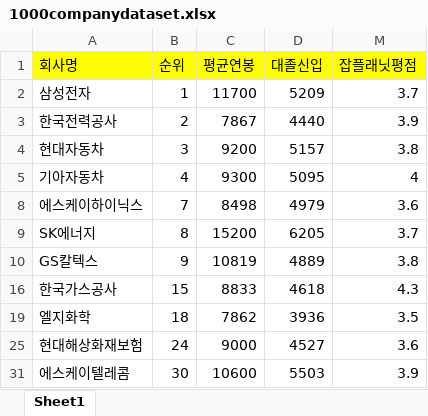
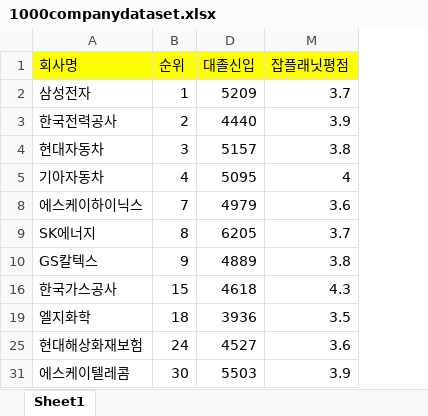
Before and after one commit to elimerins/-KR-1000companyCrawler, an Excel workbook: 1000companydataset.xlsx, sheet Sheet1, drawn as a sheet; only a part is shown; values as stored, in another font and other column widths than the file's, no borders; the diff names each change by its address in the sheet, - before the commit and + after, or states it on an @@ line.

Commit message:
modify xlsx file

```diff
--- a/1000companydataset.xlsx (sheet Sheet1)
+++ b/1000companydataset.xlsx (sheet Sheet1)
@@ column C (평균연봉) hidden, rows 2-31: 11700 | 7867 | 9200 | 9300 | 8498 | 15200 | 10819 | 8833 | 7862 | 9000 | 10600 @@
```
